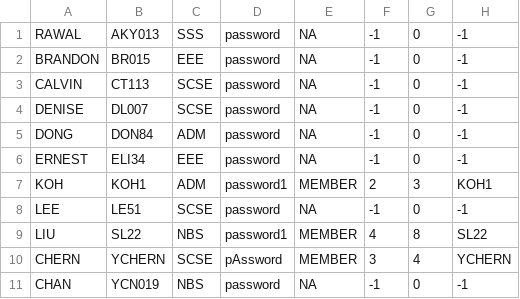
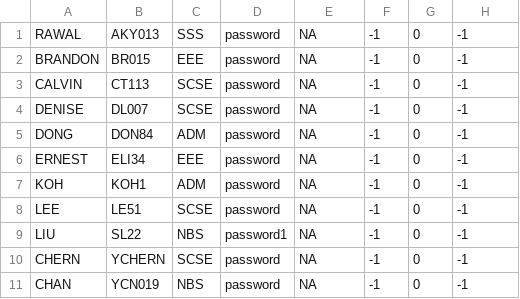
Before and after one commit to tersimdev/java-oop-demo, a CSV file: data/users/students.csv, drawn as a sheet.

```diff
--- a/data/users/students.csv
+++ b/data/users/students.csv
@@ -6,6 +6,6 @@ DONG,DON84,ADM,password,NA,-1,0,-1
 ERNEST,ELI34,EEE,password,NA,-1,0,-1
-KOH,KOH1,ADM,password1,MEMBER,2,3,KOH1
+KOH,KOH1,ADM,password,NA,-1,0,-1
 LEE,LE51,SCSE,password,NA,-1,0,-1
-LIU,SL22,NBS,password1,MEMBER,4,8,SL22
-CHERN,YCHERN,SCSE,pAssword,MEMBER,3,4,YCHERN
+LIU,SL22,NBS,password1,NA,-1,0,-1
+CHERN,YCHERN,SCSE,password,NA,-1,0,-1
 CHAN,YCN019,NBS,password,NA,-1,0,-1
```
Also changed, not shown: data/camps/camps.csv, 4 other files.
